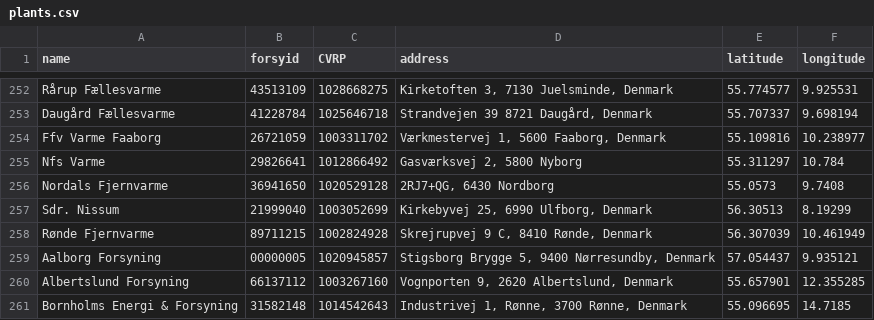
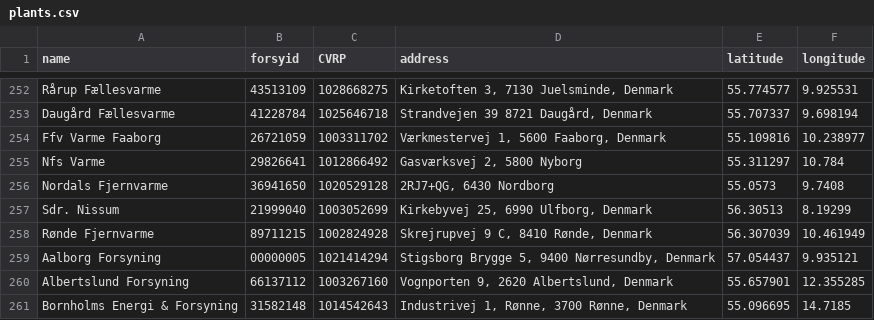
Before and after one commit to NicklasVrede/District-Heating-Dashboard, a CSV file: data/plants.csv, drawn as a sheet; only a part is shown, gaps mark what is left out.

```diff
--- a/data/plants.csv
+++ b/data/plants.csv
@@ -258,3 +258,3 @@ Sdr. Nissum,21999040,1003052699,"Kirkebyvej 25, 6990 Ulfborg, Denmark",56.30513,
 Rønde Fjernvarme,89711215,1002824928,"Skrejrupvej 9 C, 8410 Rønde, Denmark",56.307039,10.461949
-Aalborg Forsyning,00000005,1020945857,"Stigsborg Brygge 5, 9400 Nørresundby, Denmark",57.054437,9.935121
+Aalborg Forsyning,00000005,1021414294,"Stigsborg Brygge 5, 9400 Nørresundby, Denmark",57.054437,9.935121
 Albertslund Forsyning,66137112,1003267160,"Vognporten 9, 2620 Albertslund, Denmark",55.657901,12.355285
```
Also changed, not shown: 5 other files.
